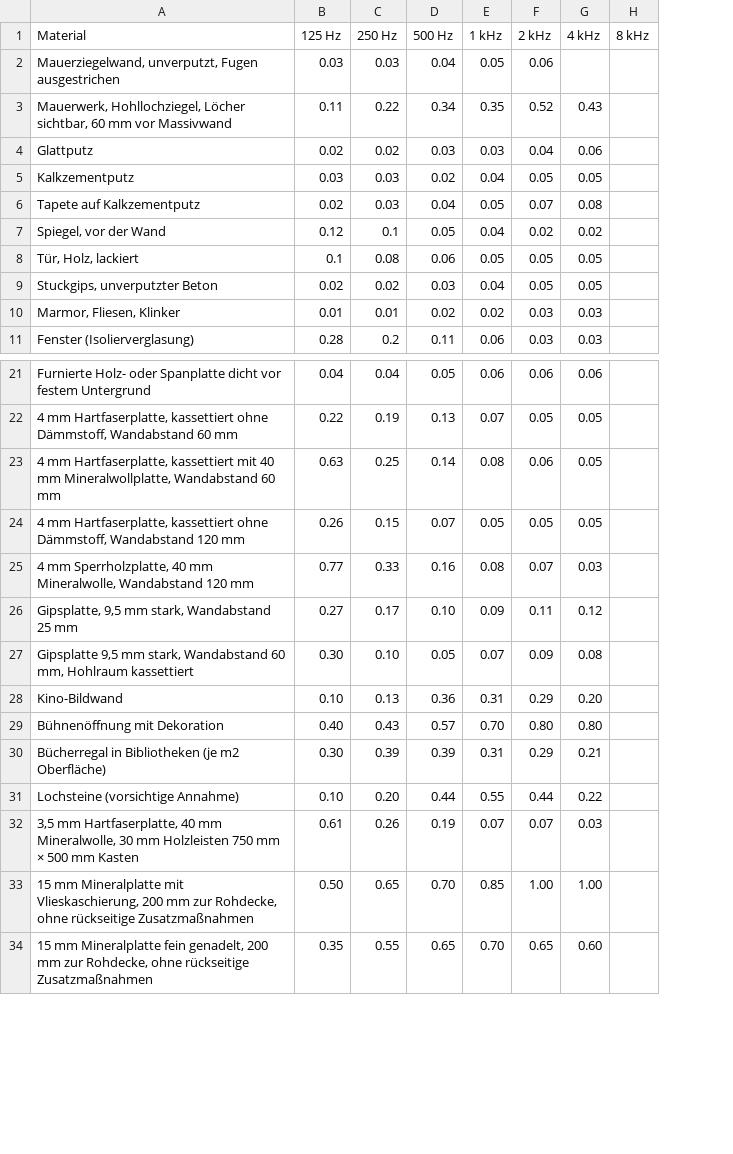
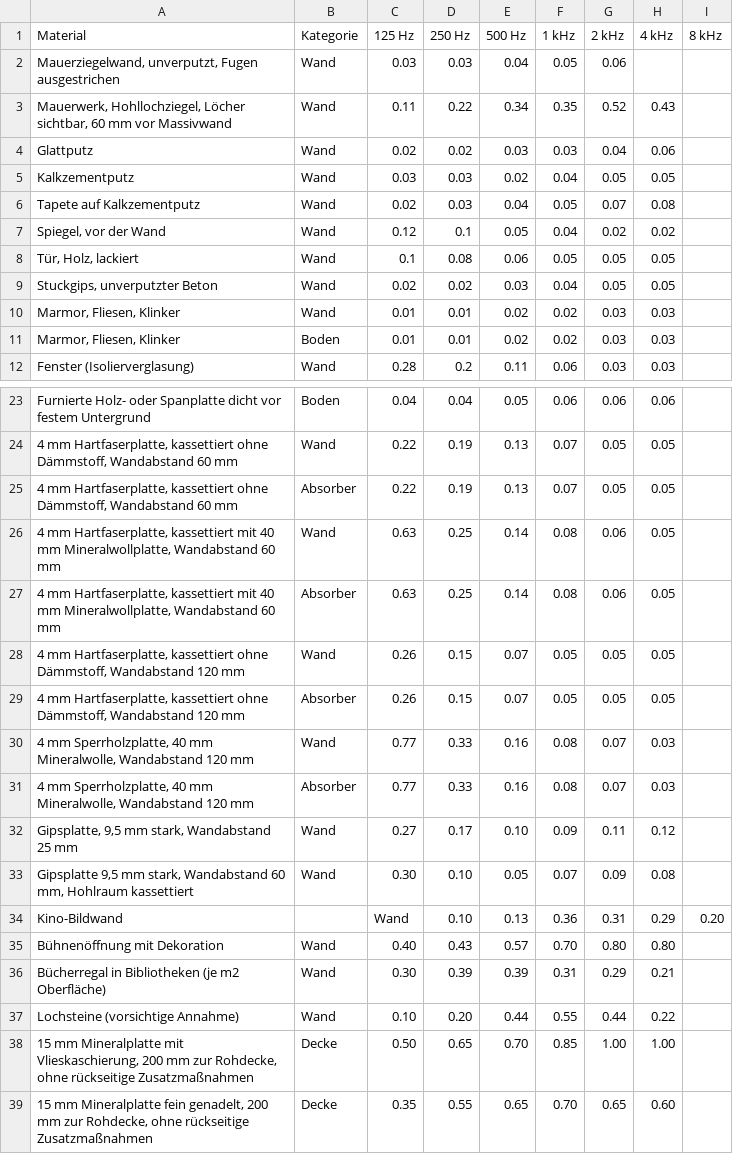
Before and after one commit to moritzxt/raumakustik, a CSV file: Datenbank_DIN18041.csv, drawn as a sheet; only a part is shown, gaps mark what is left out; removed rows and columns are numbered as before the commit, all else as after; the diff covers the shown part only; the diff names each change by its address in the sheet, - before the commit and + after, or states it on an @@ line.

Commit message:
Kategorien in Datenbank

```diff
--- a/Datenbank_DIN18041.csv
+++ b/Datenbank_DIN18041.csv
+column B (Kategorie), rows 2-10: all Wand; row 12: Wand; rows 23-24: Boden | Wand; rows 27-28: Absorber | Wand; rows 31-33: Absorber | Wand | Wand; rows 35-39: Wand | Wand | Wand | Decke | Decke
+row 11: Marmor, Fliesen, Klinker | Boden | 0.01 | 0.01 | 0.02 | 0.02 | 0.03 | 0.03
+row 25: 4 mm Hartfaserplatte, kassettiert ohne Dämmstoff, Wandabstand 60 mm | Absorber | 0.22 | 0.19 | 0.13 | 0.07 | 0.05 | 0.05
+row 26: 4 mm Hartfaserplatte, kassettiert mit 40 mm Mineralwollplatte, Wandabstand 60 mm | Wand | 0.63 | 0.25 | 0.14 | 0.08 | 0.06 | 0.05
+row 29: 4 mm Hartfaserplatte, kassettiert ohne Dämmstoff, Wandabstand 120 mm | Absorber | 0.26 | 0.15 | 0.07 | 0.05 | 0.05 | 0.05
+row 30: 4 mm Sperrholzplatte, 40 mm Mineralwolle, Wandabstand 120 mm | Wand | 0.77 | 0.33 | 0.16 | 0.08 | 0.07 | 0.03
-row 28: Kino-Bildwand | 0.10 | 0.13 | 0.36 | 0.31 | 0.29 | 0.20
+row 34: Kino-Bildwand |  | Wand | 0.10 | 0.13 | 0.36 | 0.31 | 0.29 | 0.20
-row 32: 3,5 mm Hartfaserplatte, 40 mm Mineralwolle, 30 mm Holzleisten 750 mm × 500 mm Kasten | 0.61 | 0.26 | 0.19 | 0.07 | 0.07 | 0.03
```
Also changed, not shown: 1 added row elsewhere in this file.
